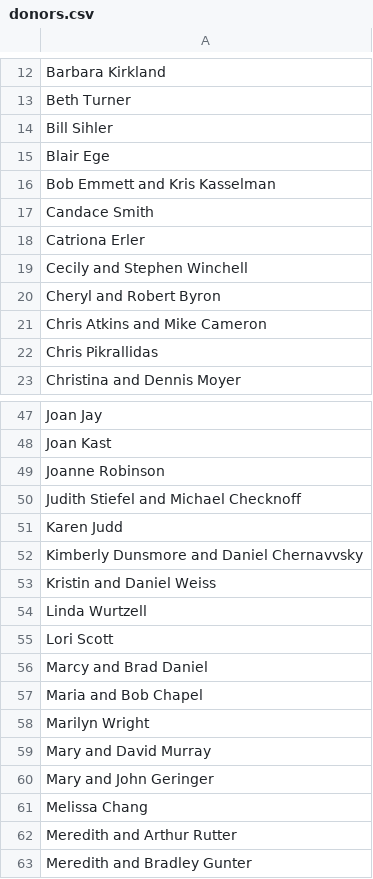
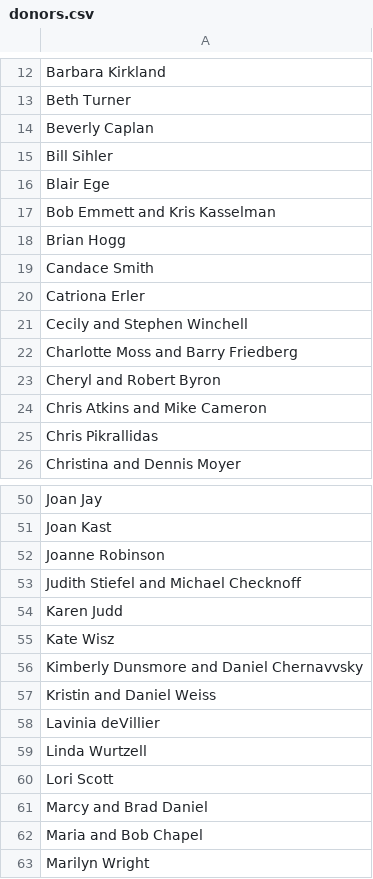
Before and after one commit to Fralin-Development/fralin-development.github.io, a CSV file: donors.csv, drawn as a sheet; only a part is shown, gaps mark what is left out; the shorter side is filled out with more unchanged rows; the diff names each change by its address in the sheet, - before the commit and + after, or states it on an @@ line.

```diff
--- a/donors.csv
+++ b/donors.csv
+row 14: Beverly Caplan
+row 18: Brian Hogg
+row 22: Charlotte Moss and Barry Friedberg
+row 55: Kate Wisz
+row 58: Lavinia deVillier
```
